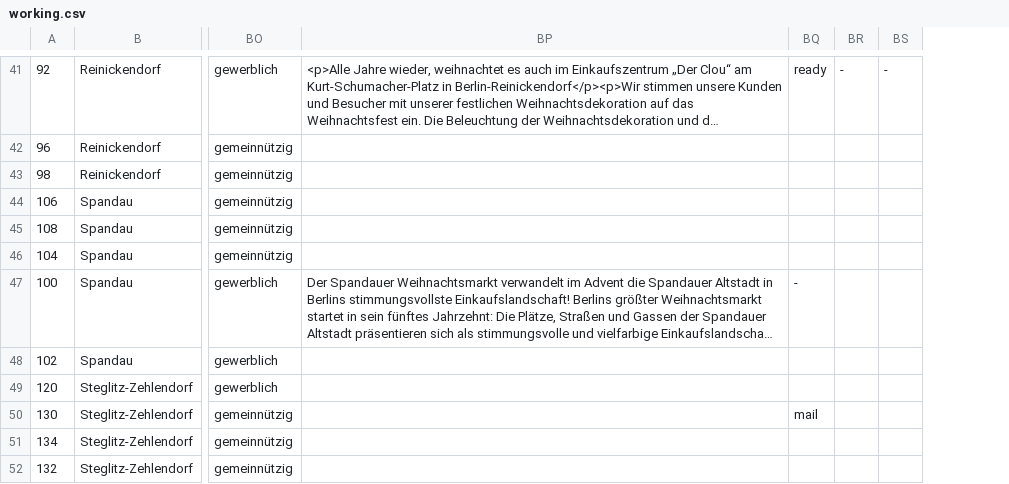
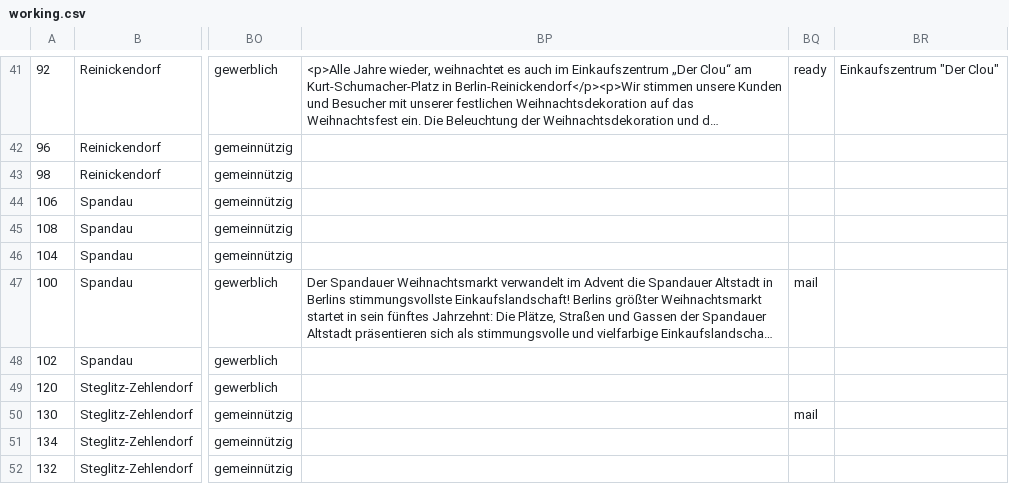
Before and after one commit to tursics/xmas-markets, a CSV file: data/working.csv, drawn as a sheet; only a part is shown, gaps mark what is left out; long unchanged cells end in …; removed rows and columns are numbered as before the commit, all else as after; the diff covers the shown part only; the diff names each change by its address in the sheet, - before the commit and + after, or states it on an @@ line.

```diff
--- a/data/working.csv
+++ b/data/working.csv
-column BR, row 41: -
-column BS, row 41: -
+column BR, row 41: Einkaufszentrum "Der Clou"
-BQ47: -
+BQ47: mail
```
Also changed, not shown: 13 edited cells elsewhere in this file, 2 other files.
